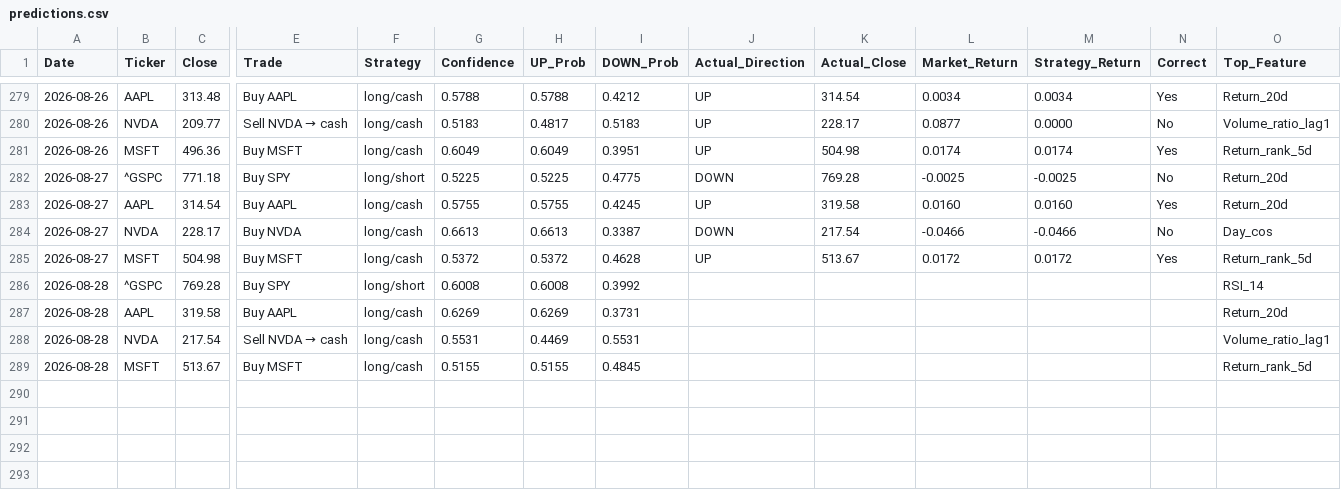
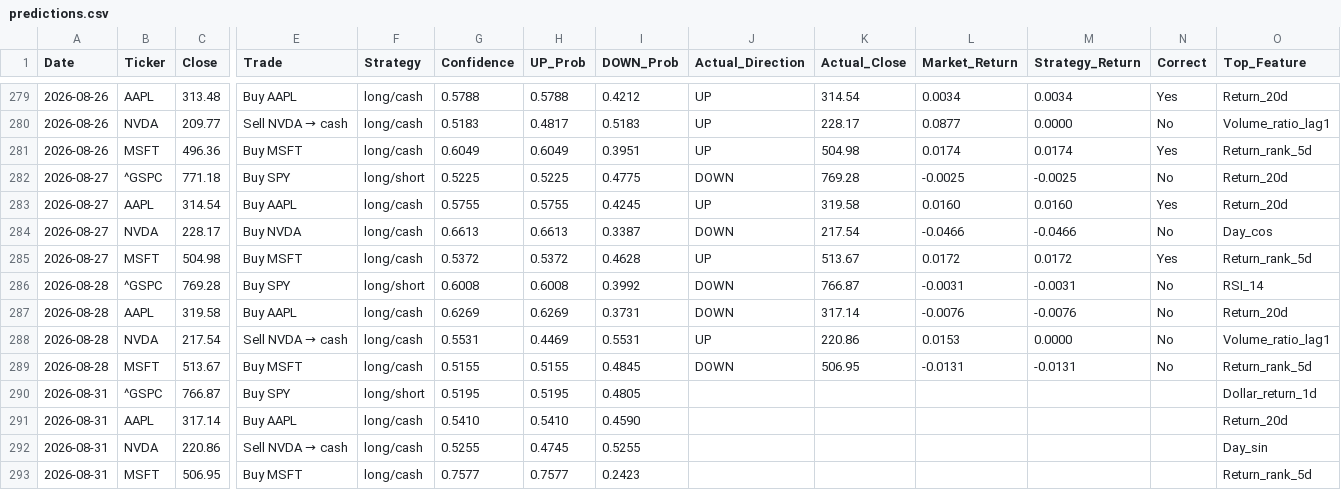
Before and after one commit to VDP09/AI-Trade, a CSV file: predictions.csv, drawn as a sheet; only a part is shown, gaps mark what is left out; rows hold the shown columns only; the diff names each change by its address in the sheet, - before the commit and + after, or states it on an @@ line.

```diff
--- a/predictions.csv
+++ b/predictions.csv
-J286:J287 (Actual_Direction): (empty)
+J286:J287 (Actual_Direction): DOWN
-K286 (Actual_Close): (empty)
+K286 (Actual_Close): 766.87
-L286 (Market_Return): (empty)
+L286 (Market_Return): -0.0031
-M286 (Strategy_Return): (empty)
+M286 (Strategy_Return): -0.0031
-N286:N289 (Correct): (empty)
+N286:N289 (Correct): No
-K287 (Actual_Close): (empty)
+K287 (Actual_Close): 317.14
-L287 (Market_Return): (empty)
+L287 (Market_Return): -0.0076
-M287 (Strategy_Return): (empty)
+M287 (Strategy_Return): -0.0076
-J288 (Actual_Direction): (empty)
+J288 (Actual_Direction): UP
-K288 (Actual_Close): (empty)
+K288 (Actual_Close): 220.86
-L288 (Market_Return): (empty)
+L288 (Market_Return): 0.0153
-M288 (Strategy_Return): (empty)
+M288 (Strategy_Return): 0.0000
-J289 (Actual_Direction): (empty)
+J289 (Actual_Direction): DOWN
-K289 (Actual_Close): (empty)
+K289 (Actual_Close): 506.95
-L289 (Market_Return): (empty)
+L289 (Market_Return): -0.0131
-M289 (Strategy_Return): (empty)
+M289 (Strategy_Return): -0.0131
+row 290: 2026-08-31 | ^GSPC | 766.87 | Buy SPY | long/short | 0.5195 | 0.5195 | 0.4805 |  |  |  |  |  | Dollar_return_1d
+row 291: 2026-08-31 | AAPL | 317.14 | Buy AAPL | long/cash | 0.5410 | 0.5410 | 0.4590 |  |  |  |  |  | Return_20d
+row 292: 2026-08-31 | NVDA | 220.86 | Sell NVDA → cash | long/cash | 0.5255 | 0.4745 | 0.5255 |  |  |  |  |  | Day_sin
+row 293: 2026-08-31 | MSFT | 506.95 | Buy MSFT | long/cash | 0.7577 | 0.7577 | 0.2423 |  |  |  |  |  | Return_rank_5d
```
